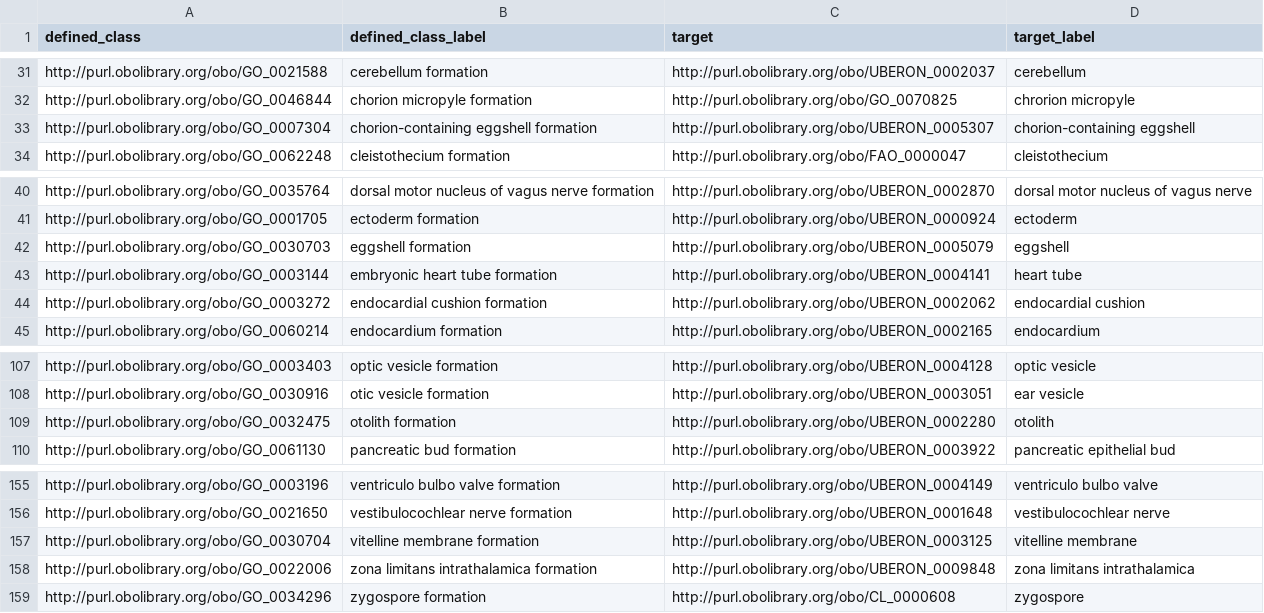
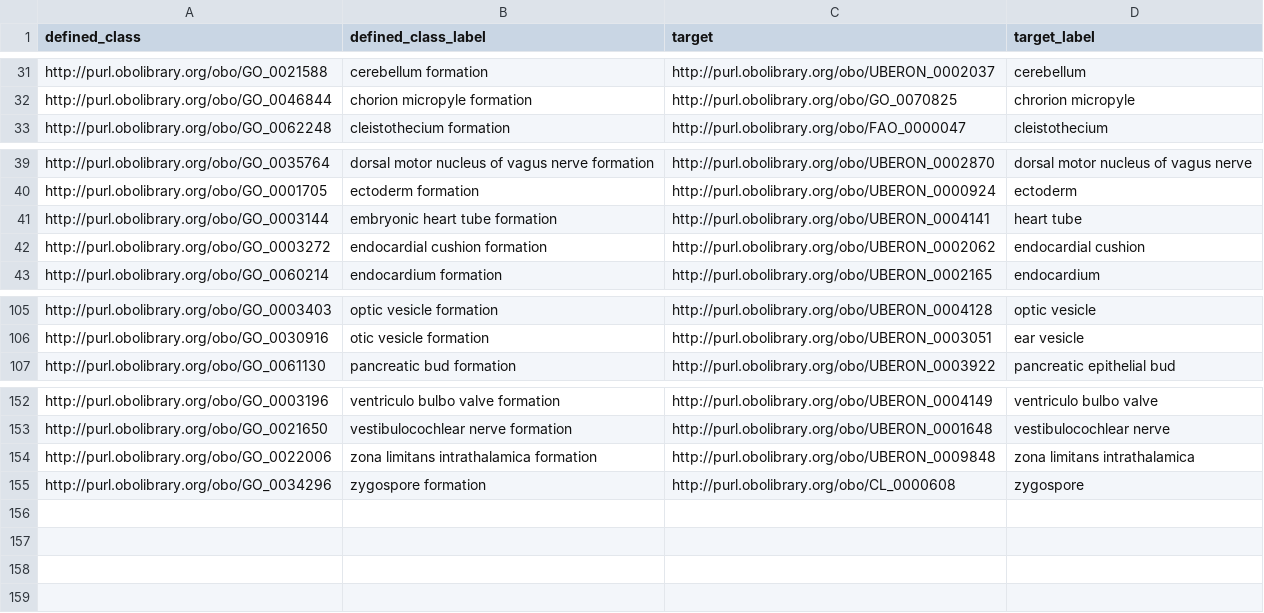
Before and after one commit to geneontology/go-ontology, a TSV file: src/design_patterns/anatomical_structure_formation.tsv, drawn as a sheet; only a part is shown, gaps mark what is left out; the diff names each change by its address in the sheet, - before the commit and + after, or states it on an @@ line.

```diff
--- a/src/design_patterns/anatomical_structure_formation.tsv
+++ b/src/design_patterns/anatomical_structure_formation.tsv
-row 33: http://purl.obolibrary.org/obo/GO_0007304 | chorion-containing eggshell formation | http://purl.obolibrary.org/obo/UBERON_0005307 | chorion-containing eggshell
-row 42: http://purl.obolibrary.org/obo/GO_0030703 | eggshell formation | http://purl.obolibrary.org/obo/UBERON_0005079 | eggshell
-row 109: http://purl.obolibrary.org/obo/GO_0032475 | otolith formation | http://purl.obolibrary.org/obo/UBERON_0002280 | otolith
-row 157: http://purl.obolibrary.org/obo/GO_0030704 | vitelline membrane formation | http://purl.obolibrary.org/obo/UBERON_0003125 | vitelline membrane
```
Also changed, not shown: src/design_patterns/binding.tsv, src/design_patterns/biosynthetic_process.tsv, 15 other files.
